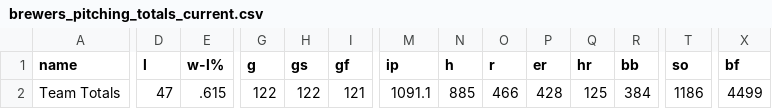
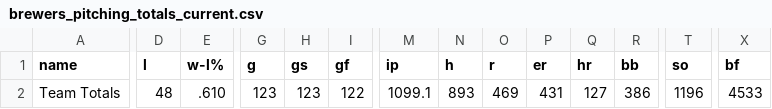
Before and after one commit to twallac10/mkebrewers-bot, a CSV file: data/pitching/brewers_pitching_totals_current.csv, drawn as a sheet; only a part is shown, gaps mark what is left out; the diff covers the shown part only; the diff names each change by its address in the sheet, - before the commit and + after, or states it on an @@ line.

```diff
--- a/data/pitching/brewers_pitching_totals_current.csv
+++ b/data/pitching/brewers_pitching_totals_current.csv
-D2 (l): 47
+D2 (l): 48
-E2 (w-l%): .615
+E2 (w-l%): .610
-G2 (g): 122
+G2 (g): 123
-H2 (gs): 122
+H2 (gs): 123
-I2 (gf): 121
+I2 (gf): 122
-M2 (ip): 1091.1
+M2 (ip): 1099.1
-N2 (h): 885
+N2 (h): 893
-O2 (r): 466
+O2 (r): 469
-P2 (er): 428
+P2 (er): 431
-Q2 (hr): 125
+Q2 (hr): 127
-R2 (bb): 384
+R2 (bb): 386
-T2 (so): 1186
+T2 (so): 1196
-X2 (bf): 4499
+X2 (bf): 4533
```
Also changed, not shown: 1 edited cell elsewhere in this file, data/standings/brewers_standings_1970_present.csv, data/standings/brewers_standings_1970_present_optimized.csv, 28 other files.
